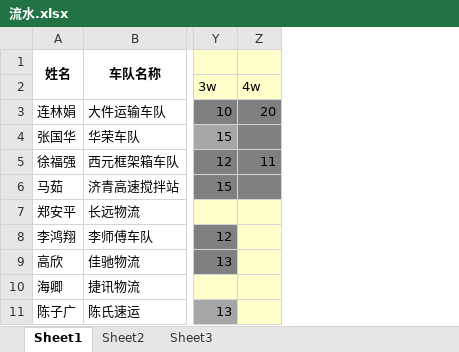
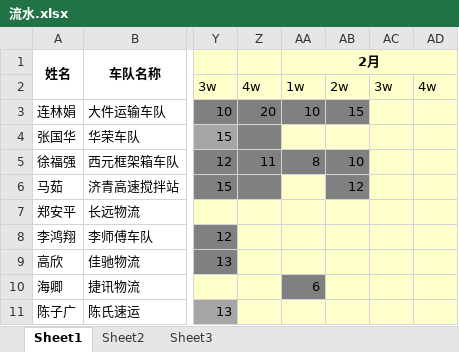
Before and after one commit to roadstoneydd/ydd, an Excel workbook: 财务/流水.xlsx, sheet Sheet1, drawn as a sheet; only a part is shown, gaps mark what is left out; values as stored, in another font and other column widths than the file's, no borders; the diff names each change by its address in the sheet, - before the commit and + after, or states it on an @@ line.

```diff
--- a/财务/流水.xlsx (sheet Sheet1)
+++ b/财务/流水.xlsx (sheet Sheet1)
+column AA (2月), rows 2-10: 1w | 10 |  | 8 |  |  |  |  | 6
+column AB, rows 2-6: 2w | 15 |  | 10 | 12
+column AC, row 2: 3w
+column AD, row 2: 4w
```
Also changed, not shown: 2 other files.
